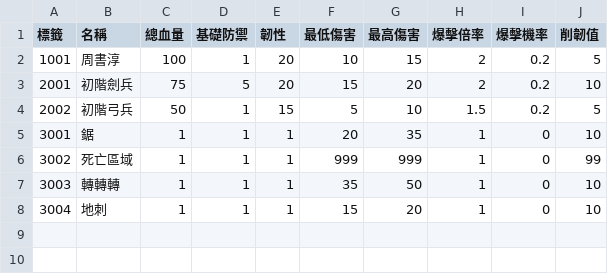
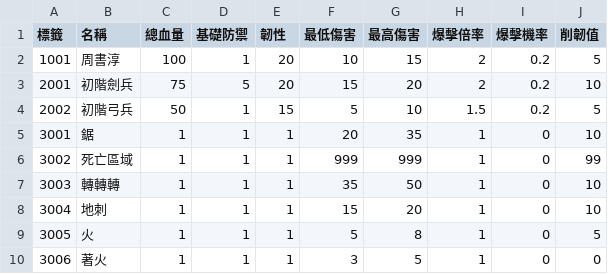
Before and after one commit to yucheng0210/Monographical, a CSV file: Assets/StreamingAssets/CHARACTERLIST.csv, drawn as a sheet; the diff names each change by its address in the sheet, - before the commit and + after, or states it on an @@ line.

```diff
--- a/Assets/StreamingAssets/CHARACTERLIST.csv
+++ b/Assets/StreamingAssets/CHARACTERLIST.csv
+row 9: 3005 | 火 | 1 | 1 | 1 | 5 | 8 | 1 | 0 | 5
+row 10: 3006 | 著火 | 1 | 1 | 1 | 3 | 5 | 1 | 0 | 0
```
Also changed, not shown: 34 other files.
